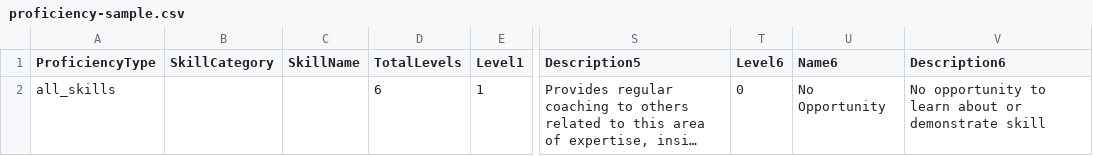
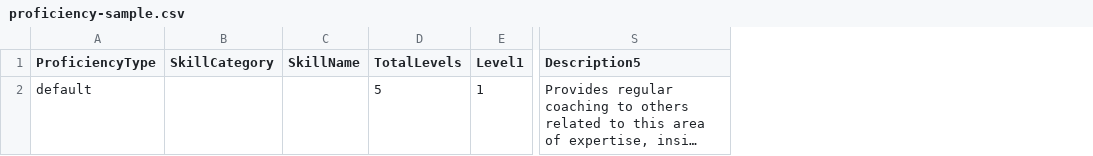
Before and after one commit to priyadharshini-lnu/psychometrics, a CSV file: public/example_csv/proficiency-sample.csv, drawn as a sheet; only a part is shown, gaps mark what is left out; long unchanged cells end in …; the diff names each change by its address in the sheet, - before the commit and + after, or states it on an @@ line.

Commit message:
Update proficiency sample file (#7014)

```diff
--- a/public/example_csv/proficiency-sample.csv
+++ b/public/example_csv/proficiency-sample.csv
-column T (Level6), row 2: 0
-column U (Name6), row 2: No Opportunity
-column V (Description6), row 2: No opportunity to learn about or demonstrate skill
-A2 (ProficiencyType): all_skills
+A2 (ProficiencyType): default
-D2 (TotalLevels): 6
+D2 (TotalLevels): 5
```
